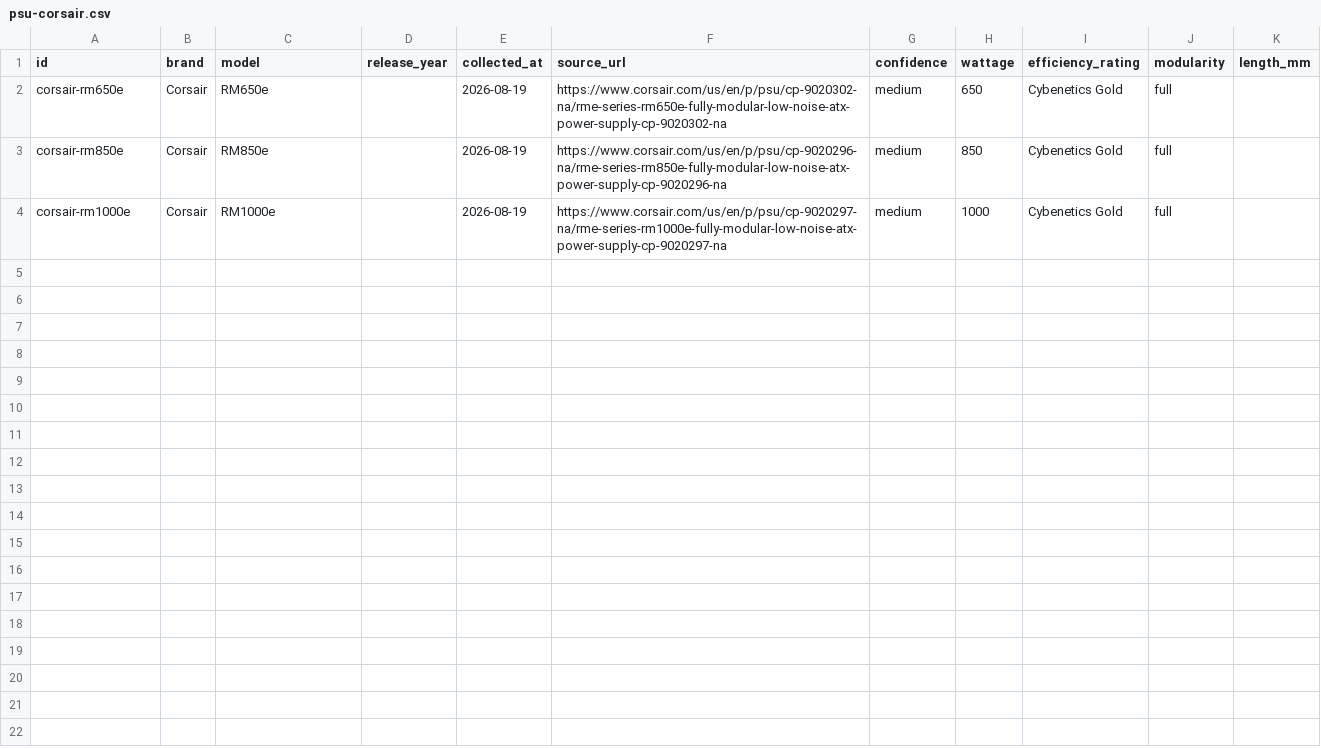
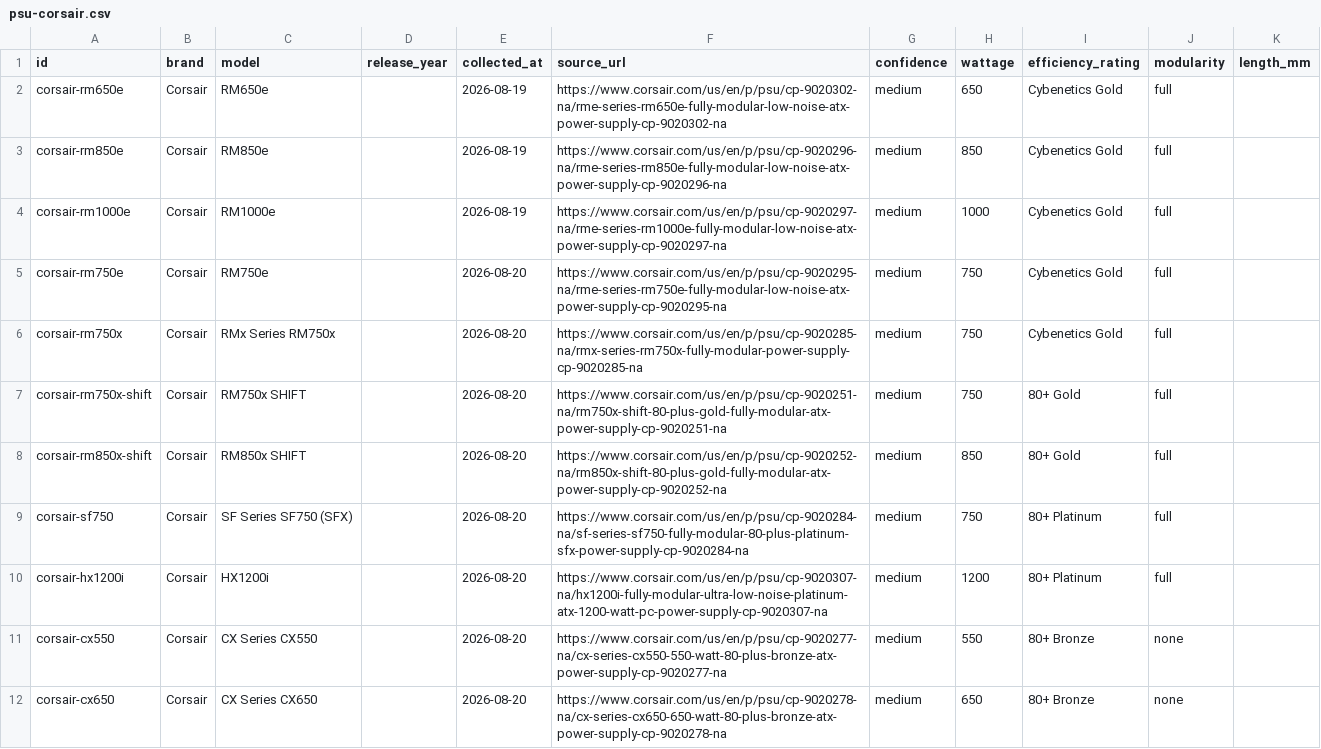
Before and after one commit to BD911-Coder/anneal, a CSV file: data/parts/psu-corsair.csv, drawn as a sheet; the diff names each change by its address in the sheet, - before the commit and + after, or states it on an @@ line.

Commit message:
PSU derinlestirme: 4 -> 12
Sekiz yeni Corsair guc kaynagi, hepsi ureticinin kendi urun sayfasindan.
Fiyat sayfalarindan degil, spec tablosundan: sayfada benzer urunlerin
spec'leri de JSON olarak gomulu, o yuzden 'TechSpecItem' capasi kullanildi.
Ilk denemede capa olmadan RM750e sayfasindan RM850e'nin 850W'i okunuyordu.

Kapsam:
  550W  CX550   80+ Bronze  modular yok
  650W  CX650   80+ Bronze  modular yok
  750W  RM750e         Cybenetics Gold  tam modular
  750W  RM750x         Cybenetics Gold  tam modular
  750W  RM750x SHIFT   80+ Gold         tam modular
  750W  SF750 (SFX)    80+ Platinum     tam modular
  850W  RM850x SHIFT   80+ Gold         tam modular
  1200W HX1200i        80+ Platinum     tam modular

Verimlilik Bronze'dan Platinum'a, guc 550-1200W, bir tane SFX.

length_mm sekizinde de BOS (K60): Corsair 'Dimensions 160mm x 150mm x 86mm'
diyor ama ekseni etiketlemiyor. Etiketsiz ucluden uzunluk cikarmak cikarimdir.

```diff
--- a/data/parts/psu-corsair.csv
+++ b/data/parts/psu-corsair.csv
+row 5: corsair-rm750e | Corsair | RM750e |  | 2026-08-20 | https://www.corsair.com/us/en/p/psu/cp-9020295-na/rme-series-rm750e-fully-modular-low-noise-atx-power-supply-cp-9020295-na | medium | 750 | Cybenetics Gold | full
+row 6: corsair-rm750x | Corsair | RMx Series RM750x |  | 2026-08-20 | https://www.corsair.com/us/en/p/psu/cp-9020285-na/rmx-series-rm750x-fully-modular-power-supply-cp-9020285-na | medium | 750 | Cybenetics Gold | full
+row 7: corsair-rm750x-shift | Corsair | RM750x SHIFT |  | 2026-08-20 | https://www.corsair.com/us/en/p/psu/cp-9020251-na/rm750x-shift-80-plus-gold-fully-modular-atx-power-supply-cp-9020251-na | medium | 750 | 80+ Gold | full
+row 8: corsair-rm850x-shift | Corsair | RM850x SHIFT |  | 2026-08-20 | https://www.corsair.com/us/en/p/psu/cp-9020252-na/rm850x-shift-80-plus-gold-fully-modular-atx-power-supply-cp-9020252-na | medium | 850 | 80+ Gold | full
+row 9: corsair-sf750 | Corsair | SF Series SF750 (SFX) |  | 2026-08-20 | https://www.corsair.com/us/en/p/psu/cp-9020284-na/sf-series-sf750-fully-modular-80-plus-platinum-sfx-power-supply-cp-9020284-na | medium | 750 | 80+ Platinum | full
+row 10: corsair-hx1200i | Corsair | HX1200i |  | 2026-08-20 | https://www.corsair.com/us/en/p/psu/cp-9020307-na/hx1200i-fully-modular-ultra-low-noise-platinum-atx-1200-watt-pc-power-supply-cp-9020307-na | medium | 1200 | 80+ Platinum | full
+row 11: corsair-cx550 | Corsair | CX Series CX550 |  | 2026-08-20 | https://www.corsair.com/us/en/p/psu/cp-9020277-na/cx-series-cx550-550-watt-80-plus-bronze-atx-power-supply-cp-9020277-na | medium | 550 | 80+ Bronze | none
+row 12: corsair-cx650 | Corsair | CX Series CX650 |  | 2026-08-20 | https://www.corsair.com/us/en/p/psu/cp-9020278-na/cx-series-cx650-650-watt-80-plus-bronze-atx-power-supply-cp-9020278-na | medium | 650 | 80+ Bronze | none
```
